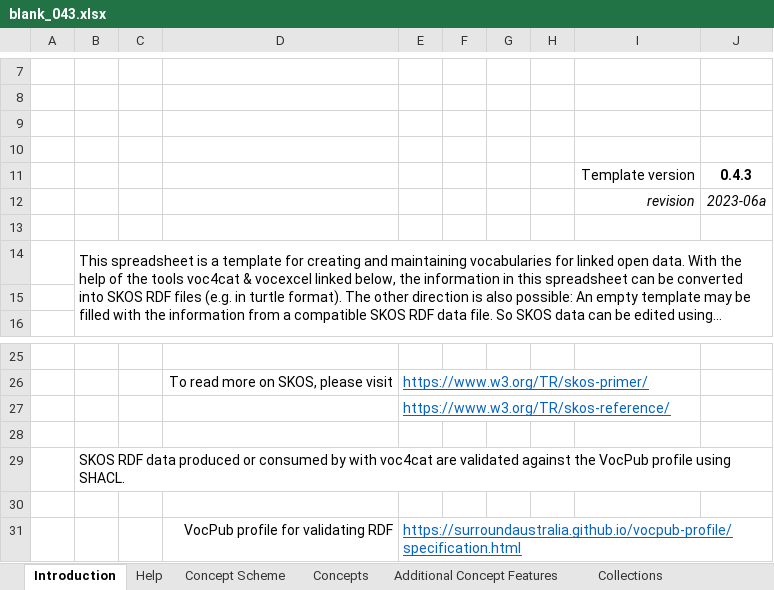
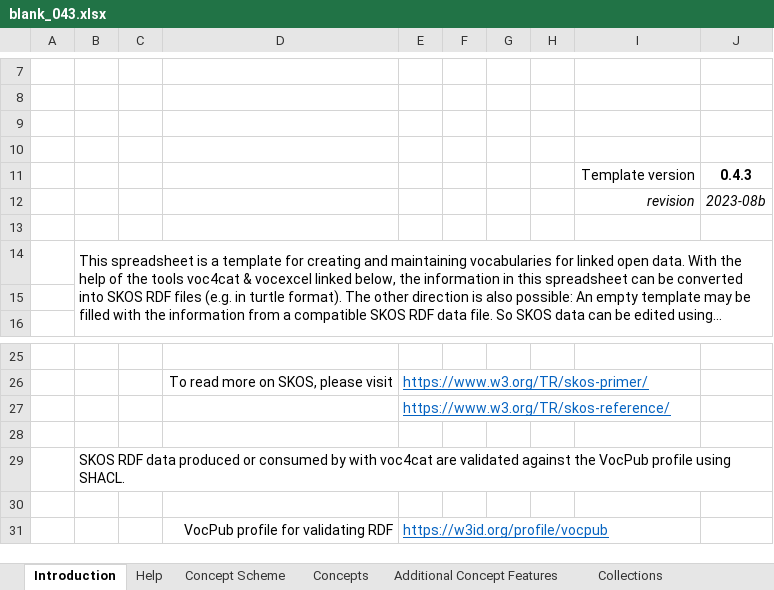
Before and after one commit to nfdi4cat/voc4cat-tool, an Excel workbook: src/voc4cat/blank_043.xlsx, sheet Introduction, drawn as a sheet; only a part is shown, gaps mark what is left out; long unchanged cells end in …; values as stored, in another font and other column widths than the file's, no borders; charts and pictures not drawn; the diff names each change by its address in the sheet, - before the commit and + after, or states it on an @@ line.

```diff
--- a/src/voc4cat/blank_043.xlsx (sheet Introduction)
+++ b/src/voc4cat/blank_043.xlsx (sheet Introduction)
-J12: 2023-06a
+J12: 2023-08b
-E31: https://surroundaustralia.github.io/vocpub-profile/specification.html
+E31: https://w3id.org/profile/vocpub
```
Also changed, not shown: sheet Concept Scheme, sheet Help, charts or pictures, example/photocatalysis_example.xlsx, example/photocatalysis_example_indented_prelim-IDs.xlsx, 5 other files.
